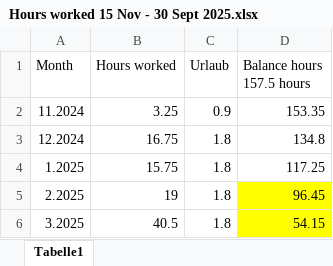
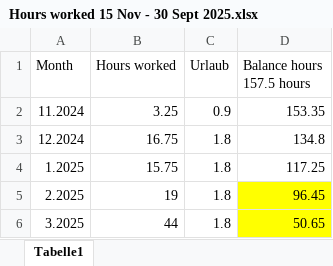
Before and after one commit to terriljoel/Arduino, an Excel workbook: Hours worked 15 Nov - 30 Sept 2025.xlsx, sheet Tabelle1, drawn as a sheet; values as stored, in another font and other column widths than the file's, no borders; the diff names each change by its address in the sheet, - before the commit and + after, or states it on an @@ line.

```diff
--- a/Hours worked 15 Nov - 30 Sept 2025.xlsx (sheet Tabelle1)
+++ b/Hours worked 15 Nov - 30 Sept 2025.xlsx (sheet Tabelle1)
-B6 (Hours worked): 40.5
+B6 (Hours worked): 44
-D6 (Balance hours 157.5 hours): 54.15
+D6 (Balance hours 157.5 hours): 50.65
```
Also changed, not shown: Stundenzettel_Hiwis_Nazareth_2503.xlsx, 16 other files.
